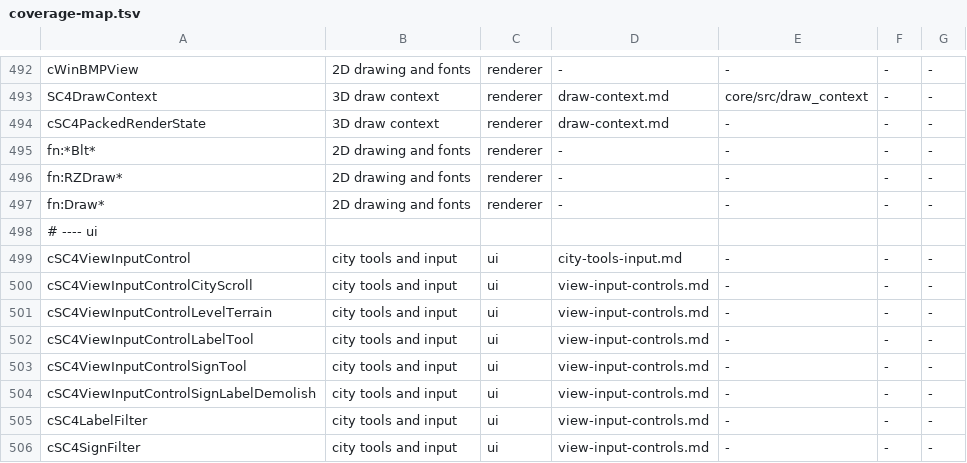
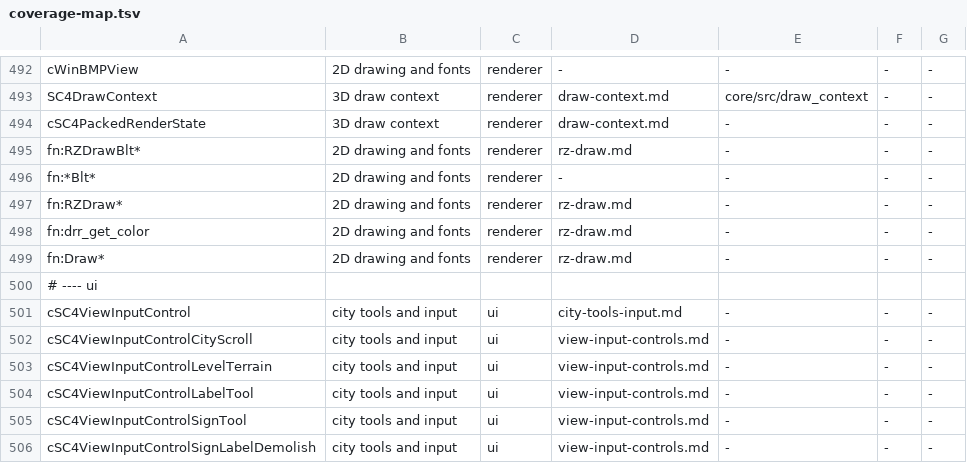
Before and after one commit to LucaSammartino/OpenSC4, a TSV file: tools/coverage-map.tsv, drawn as a sheet; only a part is shown, gaps mark what is left out; the shorter side is filled out with more unchanged rows.

```diff
--- a/tools/coverage-map.tsv
+++ b/tools/coverage-map.tsv
@@ -494,5 +494,7 @@ SC4DrawContext	3D draw context	renderer	draw-context.md	core/src/draw_context	-
 cSC4PackedRenderState	3D draw context	renderer	draw-context.md	-	-	-
+fn:RZDrawBlt*	2D drawing and fonts	renderer	rz-draw.md	-	-	-
 fn:*Blt*	2D drawing and fonts	renderer	-	-	-	-
-fn:RZDraw*	2D drawing and fonts	renderer	-	-	-	-
-fn:Draw*	2D drawing and fonts	renderer	-	-	-	-
+fn:RZDraw*	2D drawing and fonts	renderer	rz-draw.md	-	-	-
+fn:drr_get_color	2D drawing and fonts	renderer	rz-draw.md	-	-	-
+fn:Draw*	2D drawing and fonts	renderer	rz-draw.md	-	-	-
 # ---- ui
```
Also changed, not shown: 4 other files.
